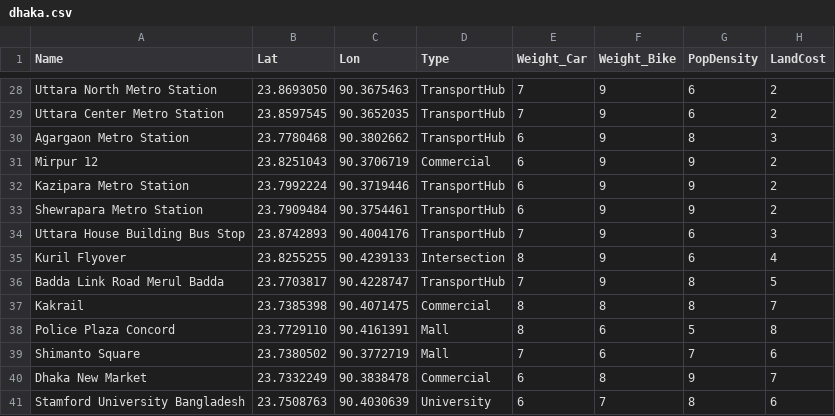
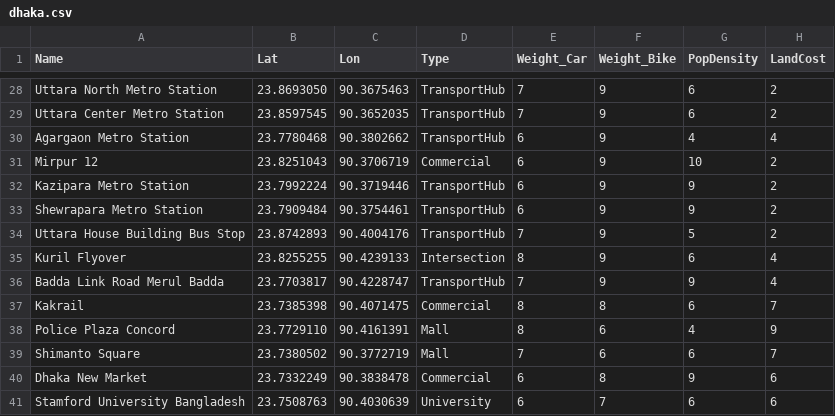
Before and after one commit to nx-smul/research-paper_ev, a CSV file: data/dhaka.csv, drawn as a sheet; only a part is shown, gaps mark what is left out; the diff covers the shown part only.

```diff
--- a/data/dhaka.csv
+++ b/data/dhaka.csv
@@ -30,2 +30,2 @@
-"Agargaon Metro Station","23.7780468","90.3802662","TransportHub","6","9","8","3"
-"Mirpur 12","23.8251043","90.3706719","Commercial","6","9","9","2"
+Agargaon Metro Station,23.7780468,90.3802662,TransportHub,6,9,4,4
+Mirpur 12,23.8251043,90.3706719,Commercial,6,9,10,2
@@ -34 +34 @@
-"Uttara House Building Bus Stop","23.8742893","90.4004176","TransportHub","7","9","6","3"
+Uttara House Building Bus Stop,23.8742893,90.4004176,TransportHub,7,9,5,2
@@ -36,6 +36,6 @@
-"Badda Link Road Merul Badda","23.7703817","90.4228747","TransportHub","7","9","8","5"
-"Kakrail","23.7385398","90.4071475","Commercial","8","8","8","7"
-"Police Plaza Concord","23.7729110","90.4161391","Mall","8","6","5","8"
-"Shimanto Square","23.7380502","90.3772719","Mall","7","6","7","6"
-"Dhaka New Market","23.7332249","90.3838478","Commercial","6","8","9","7"
-"Stamford University Bangladesh","23.7508763","90.4030639","University","6","7","8","6"
+Badda Link Road Merul Badda,23.7703817,90.4228747,TransportHub,7,9,9,4
+Kakrail,23.7385398,90.4071475,Commercial,8,8,6,7
+Police Plaza Concord,23.7729110,90.4161391,Mall,8,6,4,9
+Shimanto Square,23.7380502,90.3772719,Mall,7,6,6,7
+Dhaka New Market,23.7332249,90.3838478,Commercial,6,8,9,6
+Stamford University Bangladesh,23.7508763,90.4030639,University,6,7,6,6
```
Also changed, not shown: 22 edited cells elsewhere in this file, 3 other files.
